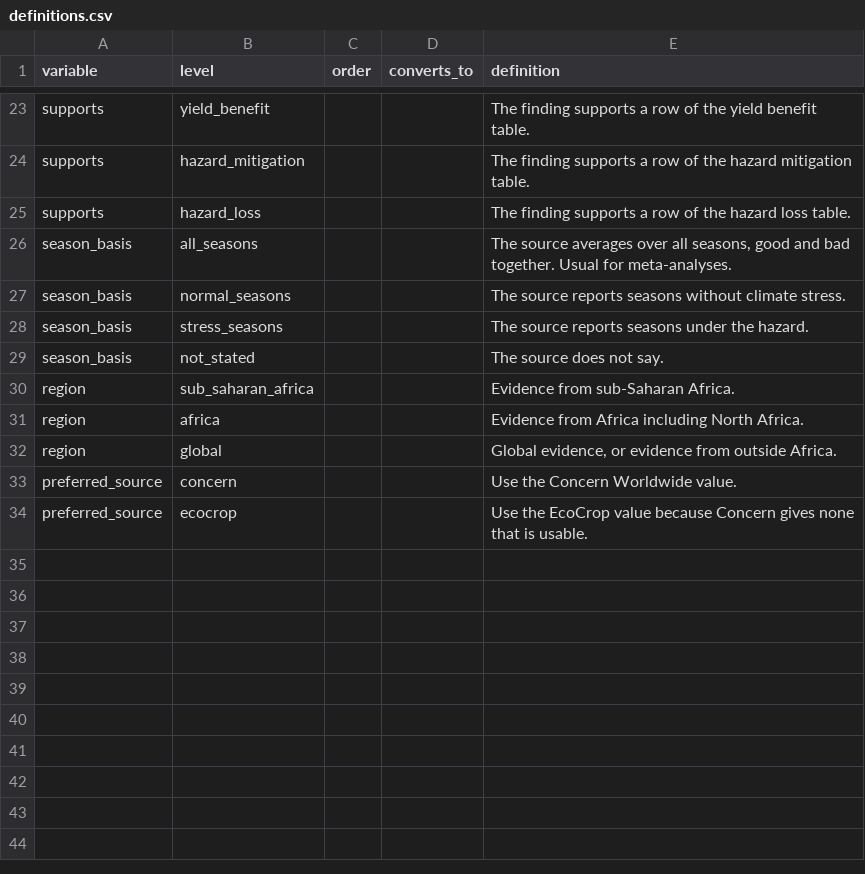
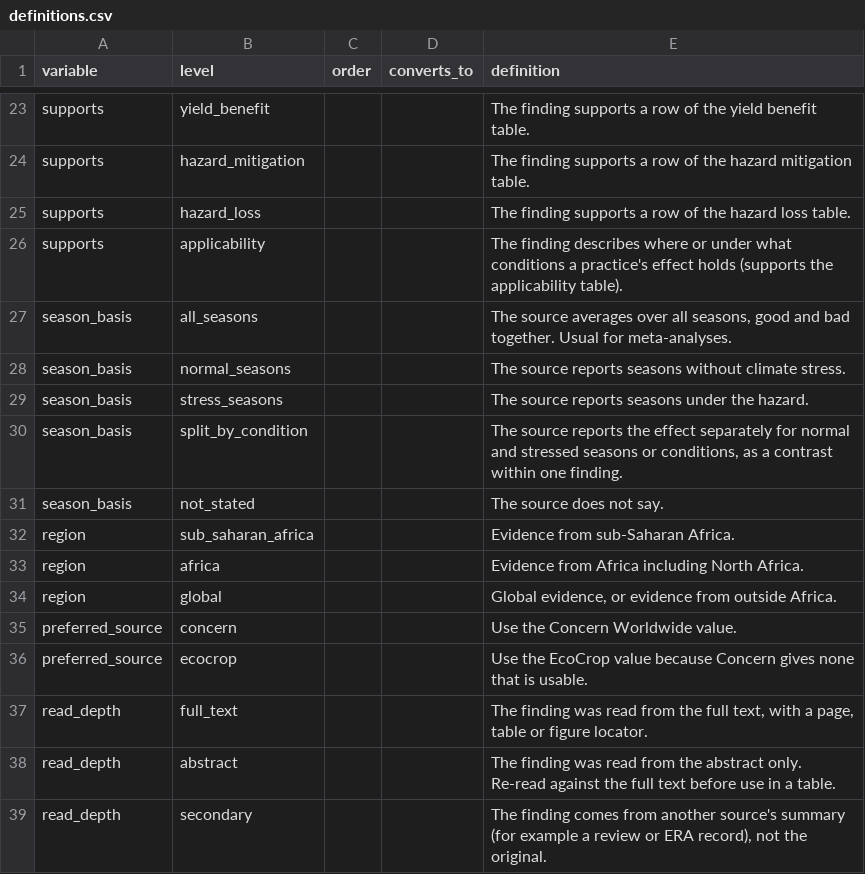
Before and after one commit to CC4A-SSA/evidence, a CSV file: data/definitions.csv, drawn as a sheet; only a part is shown, gaps mark what is left out; the diff names each change by its address in the sheet, - before the commit and + after, or states it on an @@ line.

```diff
--- a/data/definitions.csv
+++ b/data/definitions.csv
+row 26: supports | applicability |  |  | The finding describes where or under what conditions a practice's effect holds (supports the applicability table).
+row 30: season_basis | split_by_condition |  |  | The source reports the effect separately for normal and stressed seasons or conditions, as a contrast within one finding.
+row 37: read_depth | full_text |  |  | The finding was read from the full text, with a page, table or figure locator.
+row 38: read_depth | abstract |  |  | The finding was read from the abstract only. Re-read against the full text before use in a table.
+row 39: read_depth | secondary |  |  | The finding comes from another source's summary (for example a review or ERA record), not the original.
```
Also changed, not shown: data/dictionary.csv, data/evidence_register.csv, 3 other files.
